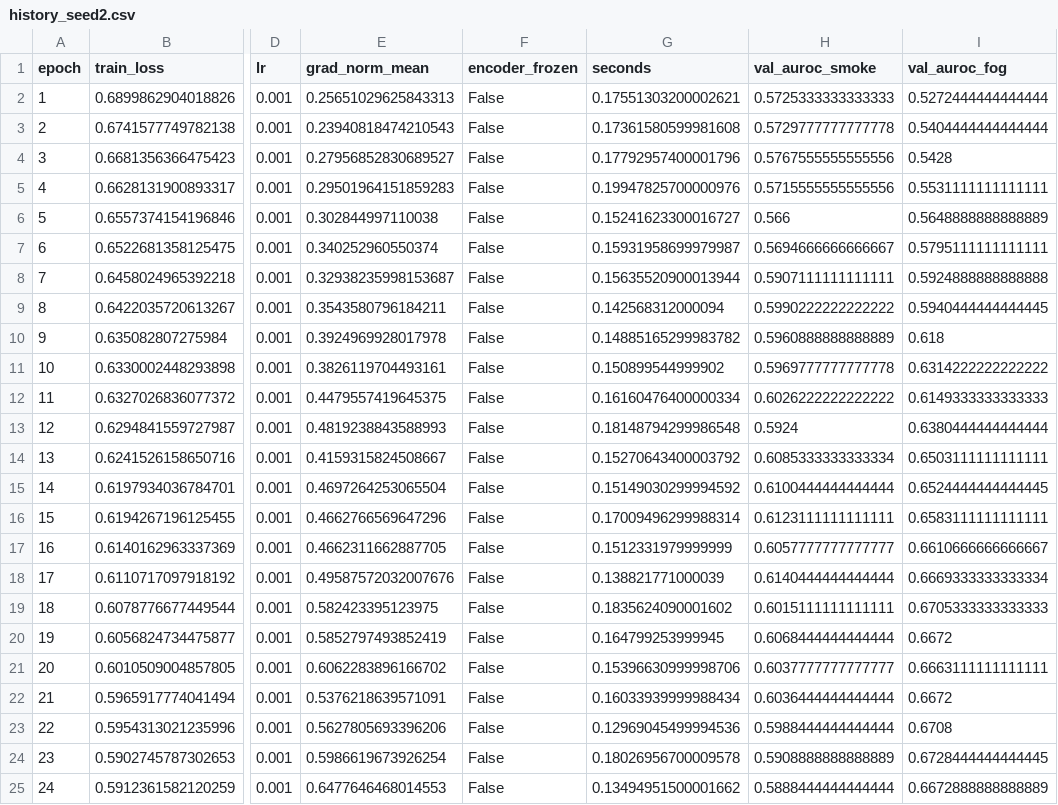
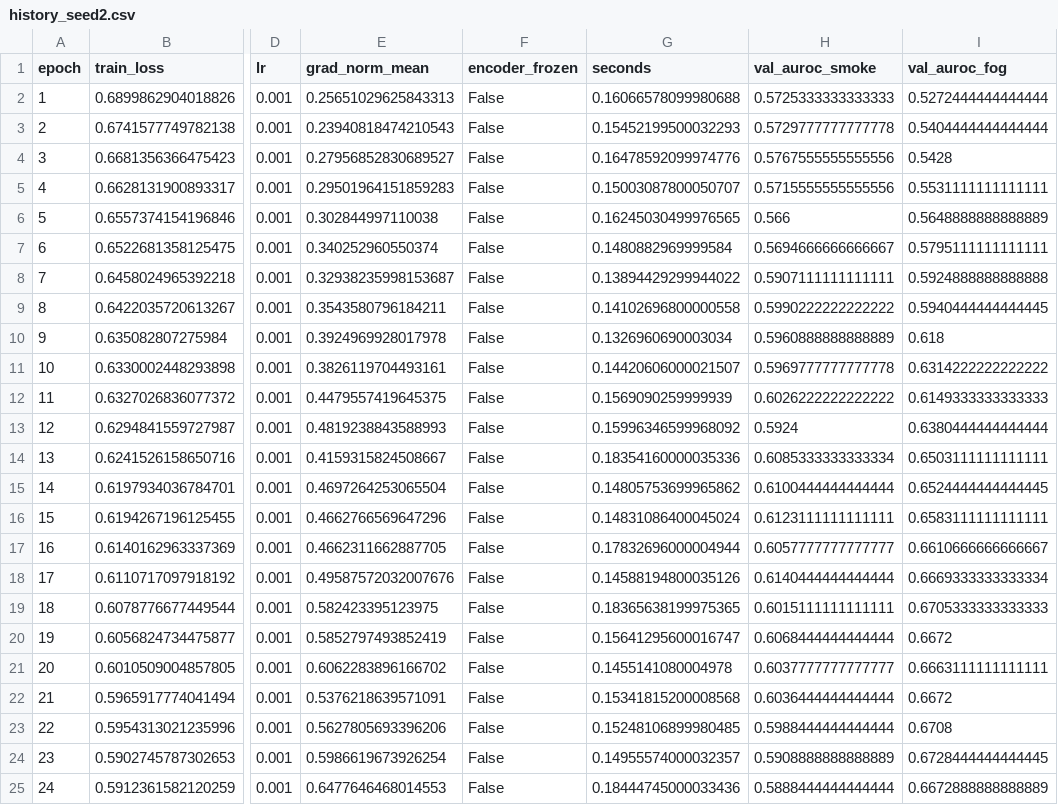
Before and after one commit to Nathan-W123/CFD-ML, a CSV file: artifacts/logs/history_seed2.csv, drawn as a sheet; only a part is shown, gaps mark what is left out; the diff names each change by its address in the sheet, - before the commit and + after, or states it on an @@ line.

```diff
--- a/artifacts/logs/history_seed2.csv
+++ b/artifacts/logs/history_seed2.csv
-G2 (seconds): 0.17551303200002621
+G2 (seconds): 0.16066578099980688
-G3 (seconds): 0.17361580599981608
+G3 (seconds): 0.15452199500032293
-G4 (seconds): 0.17792957400001796
+G4 (seconds): 0.16478592099974776
-G5 (seconds): 0.19947825700000976
+G5 (seconds): 0.15003087800050707
-G6 (seconds): 0.15241623300016727
+G6 (seconds): 0.16245030499976565
-G7 (seconds): 0.15931958699979987
+G7 (seconds): 0.1480882969999584
-G8 (seconds): 0.15635520900013944
+G8 (seconds): 0.13894429299944022
-G9 (seconds): 0.142568312000094
+G9 (seconds): 0.14102696800000558
-G10 (seconds): 0.14885165299983782
+G10 (seconds): 0.1326960690003034
-G11 (seconds): 0.150899544999902
+G11 (seconds): 0.14420606000021507
-G12 (seconds): 0.16160476400000334
+G12 (seconds): 0.1569090259999939
-G13 (seconds): 0.18148794299986548
+G13 (seconds): 0.15996346599968092
-G14 (seconds): 0.15270643400003792
+G14 (seconds): 0.18354160000035336
-G15 (seconds): 0.15149030299994592
+G15 (seconds): 0.14805753699965862
-G16 (seconds): 0.17009496299988314
+G16 (seconds): 0.14831086400045024
-G17 (seconds): 0.1512331979999999
+G17 (seconds): 0.17832696000004944
-G18 (seconds): 0.138821771000039
+G18 (seconds): 0.14588194800035126
-G19 (seconds): 0.1835624090001602
+G19 (seconds): 0.18365638199975365
-G20 (seconds): 0.164799253999945
+G20 (seconds): 0.15641295600016747
-G21 (seconds): 0.15396630999998706
+G21 (seconds): 0.1455141080004978
-G22 (seconds): 0.16033939999988434
+G22 (seconds): 0.15341815200008568
-G23 (seconds): 0.12969045499994536
+G23 (seconds): 0.15248106899980485
-G24 (seconds): 0.18026956700009578
+G24 (seconds): 0.14955574000032357
-G25 (seconds): 0.13494951500001662
+G25 (seconds): 0.18444745000033436
```
Also changed, not shown: artifacts/logs/history_seed0.csv, artifacts/logs/history_seed1.csv, 9 other files.
